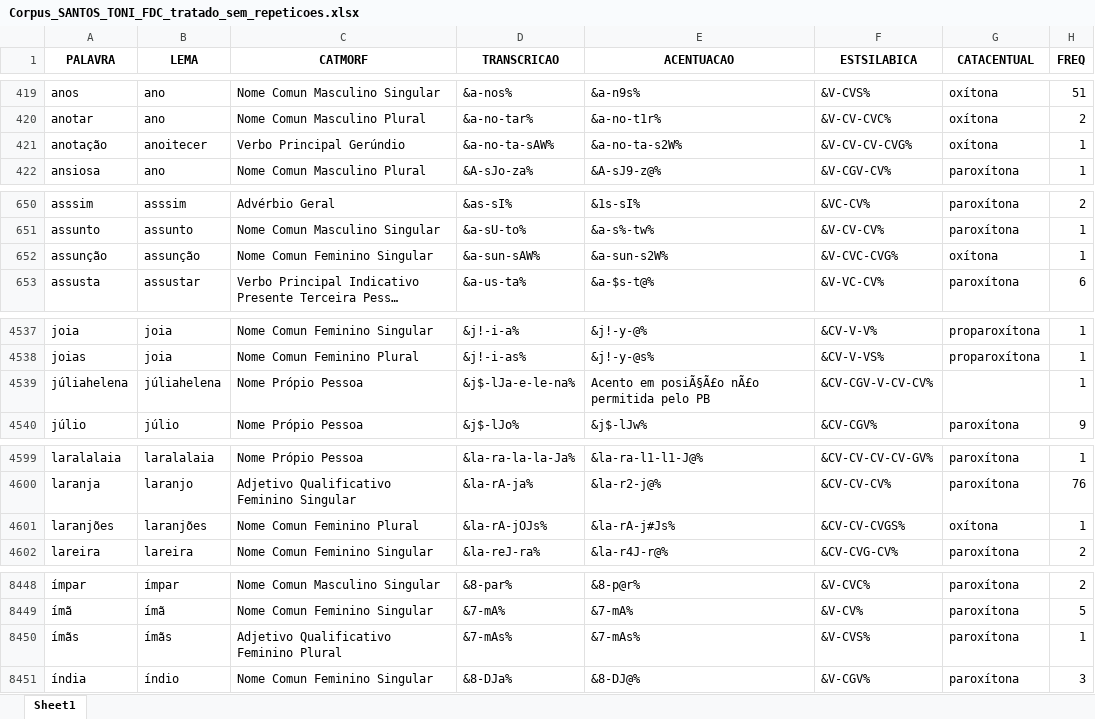
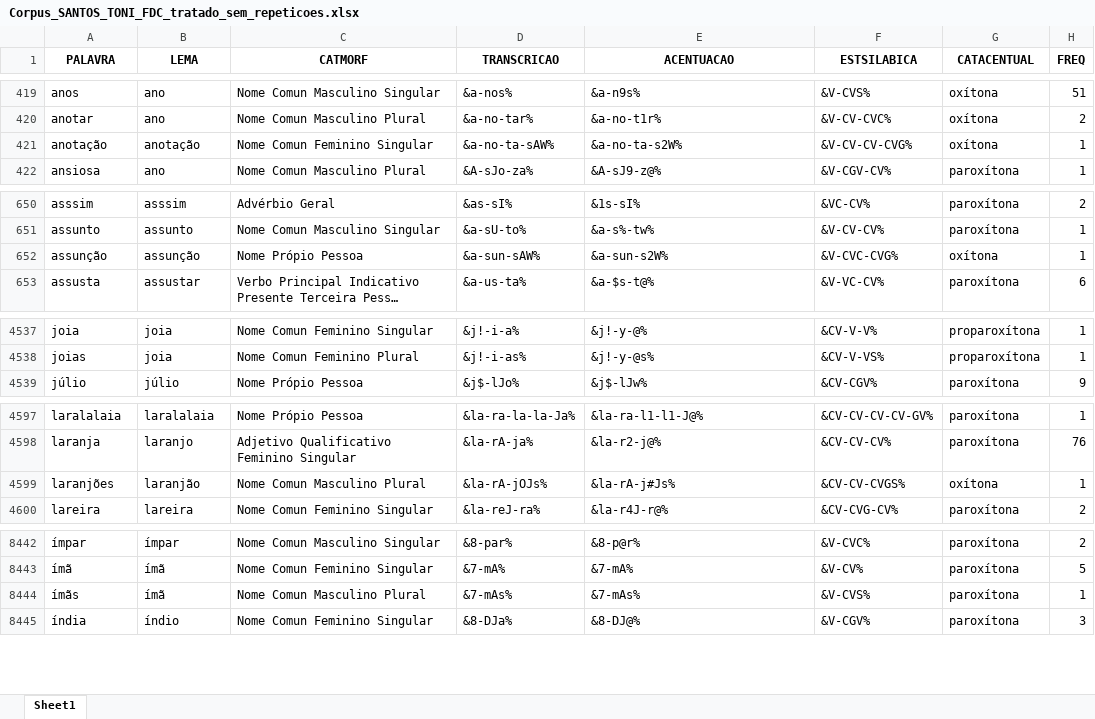
Before and after one commit to FatecFranca/DSM-P5-G01-2026-02, an Excel workbook: Corpus_SANTOS_TONI_FDC_tratado_sem_repeticoes.xlsx, sheet Sheet1, drawn as a sheet; only a part is shown, gaps mark what is left out; long unchanged cells end in …; values as stored, in another font and other column widths than the file's, no borders; removed rows and columns are numbered as before the commit, all else as after; the diff covers the shown part only; the diff names each change by its address in the sheet, - before the commit and + after, or states it on an @@ line.

```diff
--- a/Corpus_SANTOS_TONI_FDC_tratado_sem_repeticoes.xlsx (sheet Sheet1)
+++ b/Corpus_SANTOS_TONI_FDC_tratado_sem_repeticoes.xlsx (sheet Sheet1)
-B421 (LEMA): anoitecer
+B421 (LEMA): anotação
-C421 (CATMORF): Verbo Principal Gerúndio
+C421 (CATMORF): Nome Comun Feminino Singular
-C652 (CATMORF): Nome Comun Feminino Singular
+C652 (CATMORF): Nome Própio Pessoa
-row 4539: júliahelena | júliahelena | Nome Própio Pessoa | &j$-lJa-e-le-na% | Acento em posiÃ§Ã£o nÃ£o permitida pelo PB | &CV-CGV-V-CV-CV% |  | 1
-B4599 (LEMA): laranjões
+B4599 (LEMA): laranjão
-C4599 (CATMORF): Nome Comun Feminino Plural
+C4599 (CATMORF): Nome Comun Masculino Plural
-B8444 (LEMA): ímãs
+B8444 (LEMA): ímã
-C8444 (CATMORF): Adjetivo Qualificativo Feminino Plural
+C8444 (CATMORF): Nome Comun Masculino Plural
```
Also changed, not shown: 5 removed rows and 4 edited cells elsewhere in this sheet, 2 other files.
